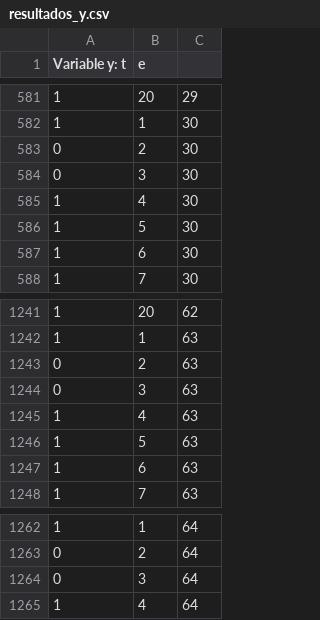
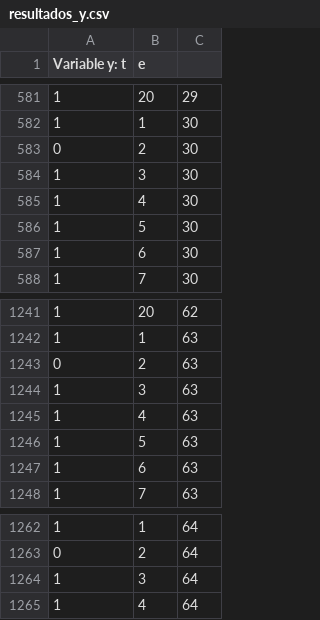
Before and after one commit to mateogs/proyecto_opti, a CSV file: resultados/resultados_y.csv, drawn as a sheet; only a part is shown, gaps mark what is left out; the diff covers the shown part only.

```diff
--- a/resultados/resultados_y.csv
+++ b/resultados/resultados_y.csv
@@ -583,3 +583,3 @@ Variable y: t, e
 0,2,30
-0,3,30
+1,3,30
 1,4,30
@@ -1243,3 +1243,3 @@ Variable y: t, e
 0,2,63
-0,3,63
+1,3,63
 1,4,63
@@ -1263,3 +1263,3 @@ Variable y: t, e
 0,2,64
-0,3,64
+1,3,64
 1,4,64
```
Also changed, not shown: 5 edited cells elsewhere in this file, resultados/resultados_x.csv, resultados/resultados_xr.csv, 2 other files.
